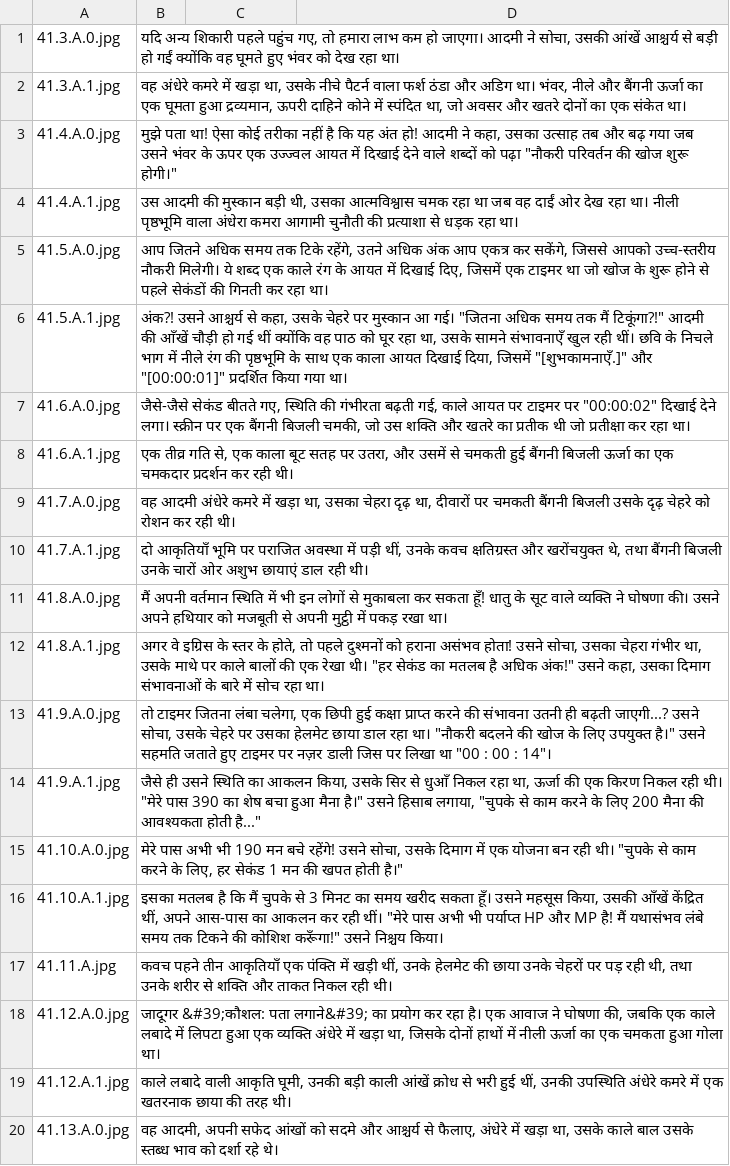
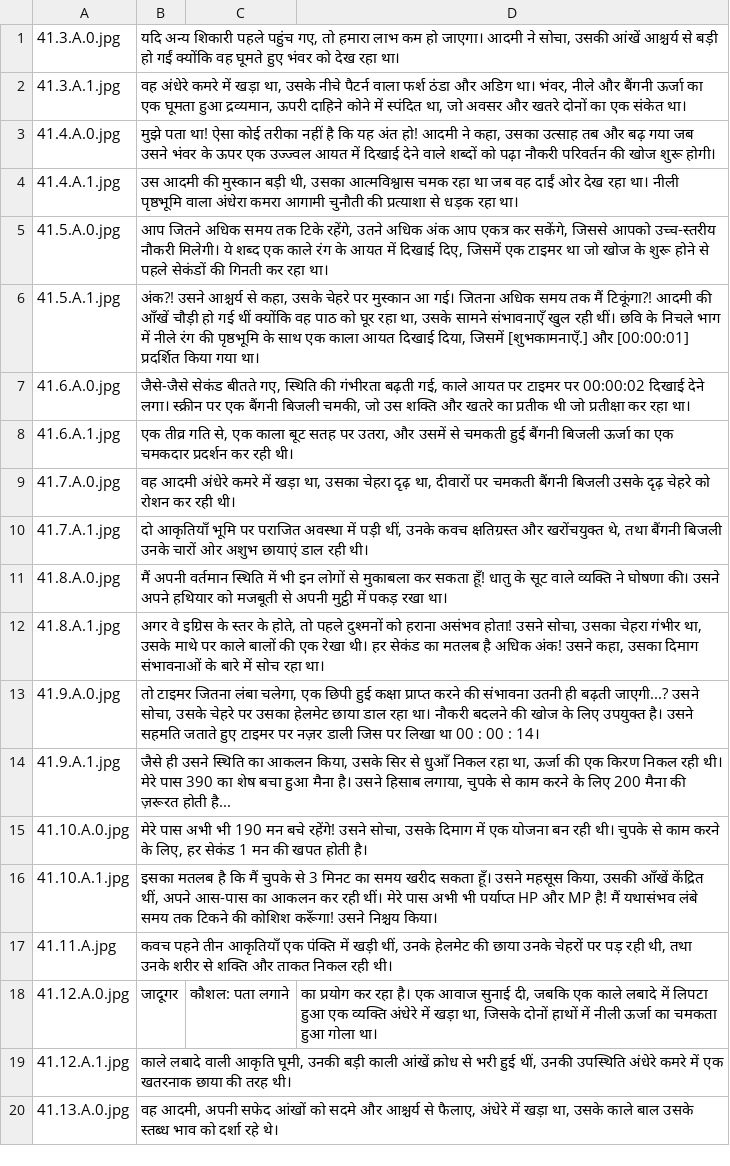
Before and after one commit to TobiasBak/fun_projects, a CSV file: Recap/out/text/hi.solo_leveling_41-41_generated_sentences.csv, drawn as a sheet; only a part is shown; the diff covers the shown part only.

```diff
--- a/Recap/out/text/hi.solo_leveling_41-41_generated_sentences.csv
+++ b/Recap/out/text/hi.solo_leveling_41-41_generated_sentences.csv
@@ -2,3 +2,3 @@
 41.3.A.1.jpg; वह अंधेरे कमरे में खड़ा था, उसके नीचे पैटर्न वाला फर्श ठंडा और अडिग था। भंवर, नीले और बैंगनी ऊर्जा का एक घूमता हुआ द्रव्यमान, ऊपरी दाहिने कोने में स्पंदित था, जो अवसर और खतरे दोनों का एक संकेत था।
-41.4.A.0.jpg; "मुझे पता था! ऐसा कोई तरीका नहीं है कि यह अंत हो!" आदमी ने कहा, उसका उत्साह तब और बढ़ गया जब उसने भंवर के ऊपर एक उज्ज्वल आयत में दिखाई देने वाले शब्दों को पढ़ा "नौकरी परिवर्तन की खोज शुरू होगी।"
+41.4.A.0.jpg; मुझे पता था! ऐसा कोई तरीका नहीं है कि यह अंत हो! आदमी ने कहा, उसका उत्साह तब और बढ़ गया जब उसने भंवर के ऊपर एक उज्ज्वल आयत में दिखाई देने वाले शब्दों को पढ़ा नौकरी परिवर्तन की खोज शुरू होगी।
 41.4.A.1.jpg; उस आदमी की मुस्कान बड़ी थी, उसका आत्मविश्वास चमक रहा था जब वह दाईं ओर देख रहा था। नीली पृष्ठभूमि वाला अंधेरा कमरा आगामी चुनौती की प्रत्याशा से धड़क रहा था।
@@ -6,3 +6,3 @@
-41.5.A.1.jpg; "अंक?!" उसने आश्चर्य से कहा, उसके चेहरे पर मुस्कान आ गई। "जितना अधिक समय तक मैं टिकूंगा?!" आदमी की आँखें चौड़ी हो गई थीं क्योंकि वह पाठ को घूर रहा था, उसके सामने संभावनाएँ खुल रही थीं। छवि के निचले भाग में नीले रंग की पृष्ठभूमि के साथ एक काला आयत दिखाई दिया, जिसमें "[शुभकामनाएँ.]" और "[00:00:01]" प्रदर्शित किया गया था।
-41.6.A.0.jpg; जैसे-जैसे सेकंड बीतते गए, स्थिति की गंभीरता बढ़ती गई, काले आयत पर टाइमर पर "00:00:02" दिखाई देने लगा। स्क्रीन पर एक बैंगनी बिजली चमकी, जो उस शक्ति और खतरे का प्रतीक थी जो प्रतीक्षा कर रहा था।
+41.5.A.1.jpg; अंक?! उसने आश्चर्य से कहा, उसके चेहरे पर मुस्कान आ गई। जितना अधिक समय तक मैं टिकूंगा?! आदमी की आँखें चौड़ी हो गई थीं क्योंकि वह पाठ को घूर रहा था, उसके सामने संभावनाएँ खुल रही थीं। छवि के निचले भाग में नीले रंग की पृष्ठभूमि के साथ एक काला आयत दिखाई दिया, जिसमें [शुभकामनाएँ.] और [00:00:01] प्रदर्शित किया गया था।
+41.6.A.0.jpg; जैसे-जैसे सेकंड बीतते गए, स्थिति की गंभीरता बढ़ती गई, काले आयत पर टाइमर पर 00:00:02 दिखाई देने लगा। स्क्रीन पर एक बैंगनी बिजली चमकी, जो उस शक्ति और खतरे का प्रतीक थी जो प्रतीक्षा कर रहा था।
 41.6.A.1.jpg; एक तीव्र गति से, एक काला बूट सतह पर उतरा, और उसमें से चमकती हुई बैंगनी बिजली ऊर्जा का एक चमकदार प्रदर्शन कर रही थी।
@@ -12,8 +12,8 @@
-41.8.A.1.jpg;  "अगर वे इग्रिस के स्तर के होते, तो पहले दुश्मनों को हराना असंभव होता!" उसने सोचा, उसका चेहरा गंभीर था, उसके माथे पर काले बालों की एक रेखा थी। "हर सेकंड का मतलब है अधिक अंक!" उसने कहा, उसका दिमाग संभावनाओं के बारे में सोच रहा था।
-41.9.A.0.jpg;  "तो टाइमर जितना लंबा चलेगा, एक छिपी हुई कक्षा प्राप्त करने की संभावना उतनी ही बढ़ती जाएगी...?" उसने सोचा, उसके चेहरे पर उसका हेलमेट छाया डाल रहा था। "नौकरी बदलने की खोज के लिए उपयुक्त है।" उसने सहमति जताते हुए टाइमर पर नज़र डाली जिस पर लिखा था "00 : 00 : 14"।
-41.9.A.1.jpg; जैसे ही उसने स्थिति का आकलन किया, उसके सिर से धुआँ निकल रहा था, ऊर्जा की एक किरण निकल रही थी। "मेरे पास 390 का शेष बचा हुआ मैना है।" उसने हिसाब लगाया, "चुपके से काम करने के लिए 200 मैना की आवश्यकता होती है..."
-41.10.A.0.jpg;  "मेरे पास अभी भी 190 मन बचे रहेंगे!" उसने सोचा, उसके दिमाग में एक योजना बन रही थी। "चुपके से काम करने के लिए, हर सेकंड 1 मन की खपत होती है।"
-41.10.A.1.jpg; "इसका मतलब है कि मैं चुपके से 3 मिनट का समय खरीद सकता हूँ।" उसने महसूस किया, उसकी आँखें केंद्रित थीं, अपने आस-पास का आकलन कर रही थीं। "मेरे पास अभी भी पर्याप्त HP और MP है! मैं यथासंभव लंबे समय तक टिकने की कोशिश करूँगा!" उसने निश्चय किया।
+41.8.A.1.jpg;  अगर वे इग्रिस के स्तर के होते, तो पहले दुश्मनों को हराना असंभव होता! उसने सोचा, उसका चेहरा गंभीर था, उसके माथे पर काले बालों की एक रेखा थी। हर सेकंड का मतलब है अधिक अंक! उसने कहा, उसका दिमाग संभावनाओं के बारे में सोच रहा था।
+41.9.A.0.jpg;  तो टाइमर जितना लंबा चलेगा, एक छिपी हुई कक्षा प्राप्त करने की संभावना उतनी ही बढ़ती जाएगी...? उसने सोचा, उसके चेहरे पर उसका हेलमेट छाया डाल रहा था। नौकरी बदलने की खोज के लिए उपयुक्त है। उसने सहमति जताते हुए टाइमर पर नज़र डाली जिस पर लिखा था 00 : 00 : 14।
+41.9.A.1.jpg; जैसे ही उसने स्थिति का आकलन किया, उसके सिर से धुआँ निकल रहा था, ऊर्जा की एक किरण निकल रही थी। मेरे पास 390 का शेष बचा हुआ मैना है। उसने हिसाब लगाया, चुपके से काम करने के लिए 200 मैना की ज़रूरत होती है...
+41.10.A.0.jpg;  मेरे पास अभी भी 190 मन बचे रहेंगे! उसने सोचा, उसके दिमाग में एक योजना बन रही थी। चुपके से काम करने के लिए, हर सेकंड 1 मन की खपत होती है।
+41.10.A.1.jpg; इसका मतलब है कि मैं चुपके से 3 मिनट का समय खरीद सकता हूँ। उसने महसूस किया, उसकी आँखें केंद्रित थीं, अपने आस-पास का आकलन कर रही थीं। मेरे पास अभी भी पर्याप्त HP और MP है! मैं यथासंभव लंबे समय तक टिकने की कोशिश करूँगा! उसने निश्चय किया।
 41.11.A.jpg; कवच पहने तीन आकृतियाँ एक पंक्ति में खड़ी थीं, उनके हेलमेट की छाया उनके चेहरों पर पड़ रही थी, तथा उनके शरीर से शक्ति और ताकत निकल रही थी।
-41.12.A.0.jpg;  "जादूगर &#39;कौशल: पता लगाने&#39; का प्रयोग कर रहा है।" एक आवाज ने घोषणा की, जबकि एक काले लबादे में लिपटा हुआ एक व्यक्ति अंधेरे में खड़ा था, जिसके दोनों हाथों में नीली ऊर्जा का एक चमकता हुआ गोला था।
+41.12.A.0.jpg;  जादूगर ;कौशल: पता लगाने; का प्रयोग कर रहा है। एक आवाज सुनाई दी, जबकि एक काले लबादे में लिपटा हुआ एक व्यक्ति अंधेरे में खड़ा था, जिसके दोनों हाथों में नीली ऊर्जा का चमकता हुआ गोला था।
 41.12.A.1.jpg; काले लबादे वाली आकृति घूमी, उनकी बड़ी काली आंखें क्रोध से भरी हुई थीं, उनकी उपस्थिति अंधेरे कमरे में एक खतरनाक छाया की तरह थी।
```
Also changed, not shown: 20 edited cells elsewhere in this file, Recap/out/text/en.solo_leveling_41-41_generated_sentences.csv, 12 other files.
